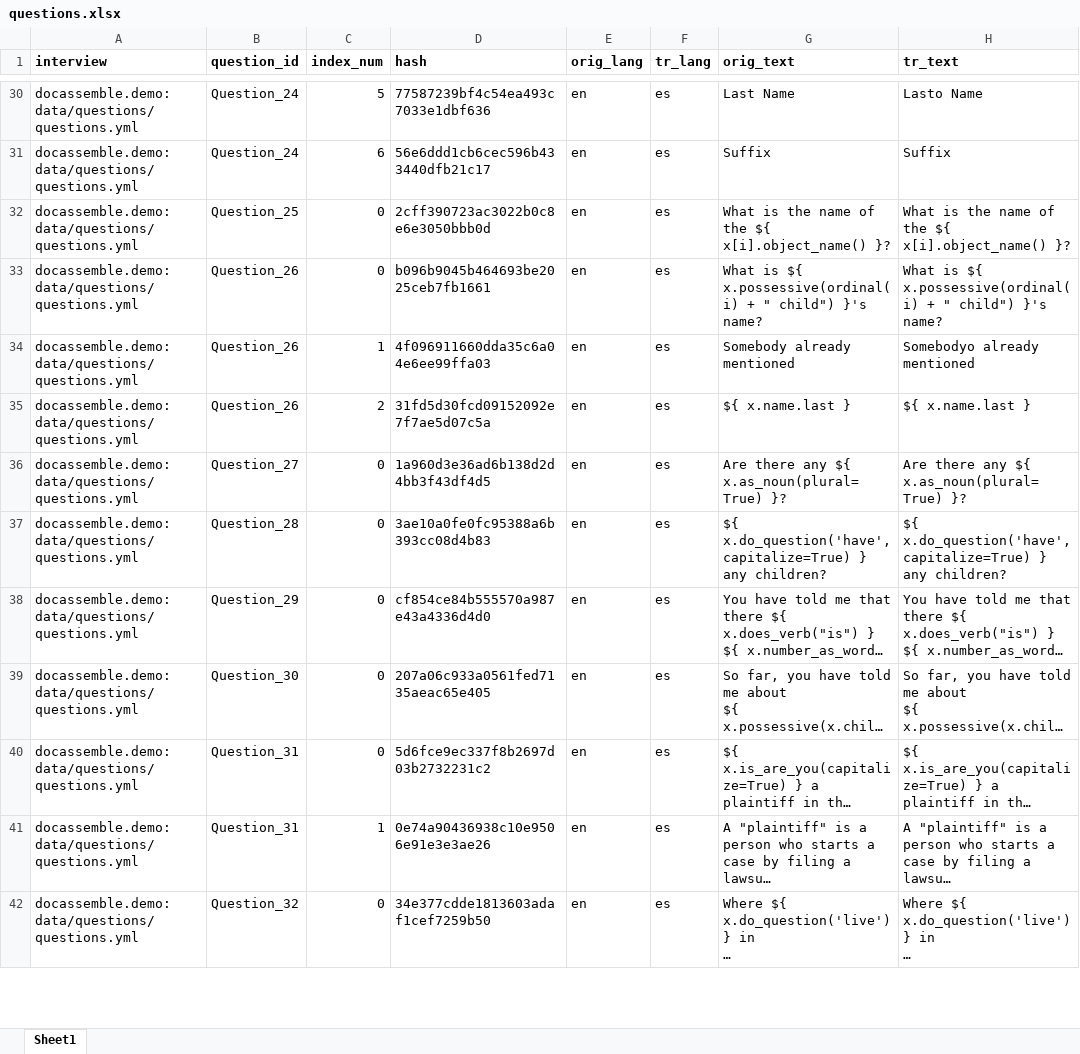
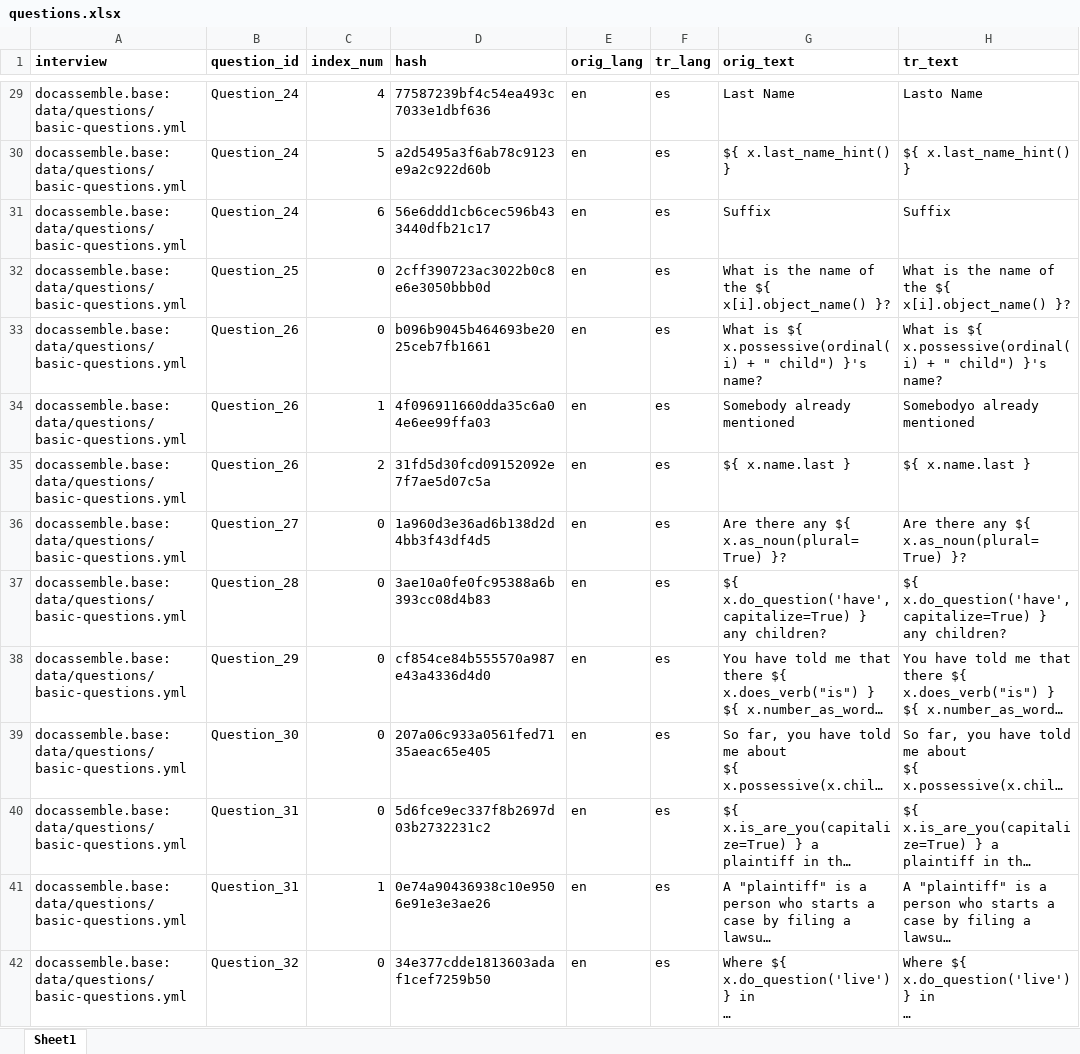
Before and after one commit to jhpyle/docassemble, an Excel workbook: docassemble_demo/docassemble/demo/data/sources/questions.xlsx, sheet Sheet1, drawn as a sheet; only a part is shown, gaps mark what is left out; long unchanged cells end in …; values as stored, in another font and other column widths than the file's, no borders; addresses are those after the commit; the diff covers the shown part only; the diff names each change by its address in the sheet, - before the commit and + after, or states it on an @@ line.

```diff
--- a/docassemble_demo/docassemble/demo/data/sources/questions.xlsx (sheet Sheet1)
+++ b/docassemble_demo/docassemble/demo/data/sources/questions.xlsx (sheet Sheet1)
-A29 (interview): docassemble.demo:data/questions/questions.yml
+A29 (interview): docassemble.base:data/questions/basic-questions.yml
-C29 (index_num): 5
+C29 (index_num): 4
+row 30: docassemble.base:data/questions/basic-questions.yml | Question_24 | 5 | a2d5495a3f6ab78c9123e9a2c922d60b | en | es | ${ x.last_name_hint() } | ${ x.last_name_hint() }
-A31:A42 (interview): docassemble.demo:data/questions/questions.yml
+A31:A42 (interview): docassemble.base:data/questions/basic-questions.yml
```
Also changed, not shown: 1 removed row and 52 edited cells elsewhere in this sheet, 5 other files.
